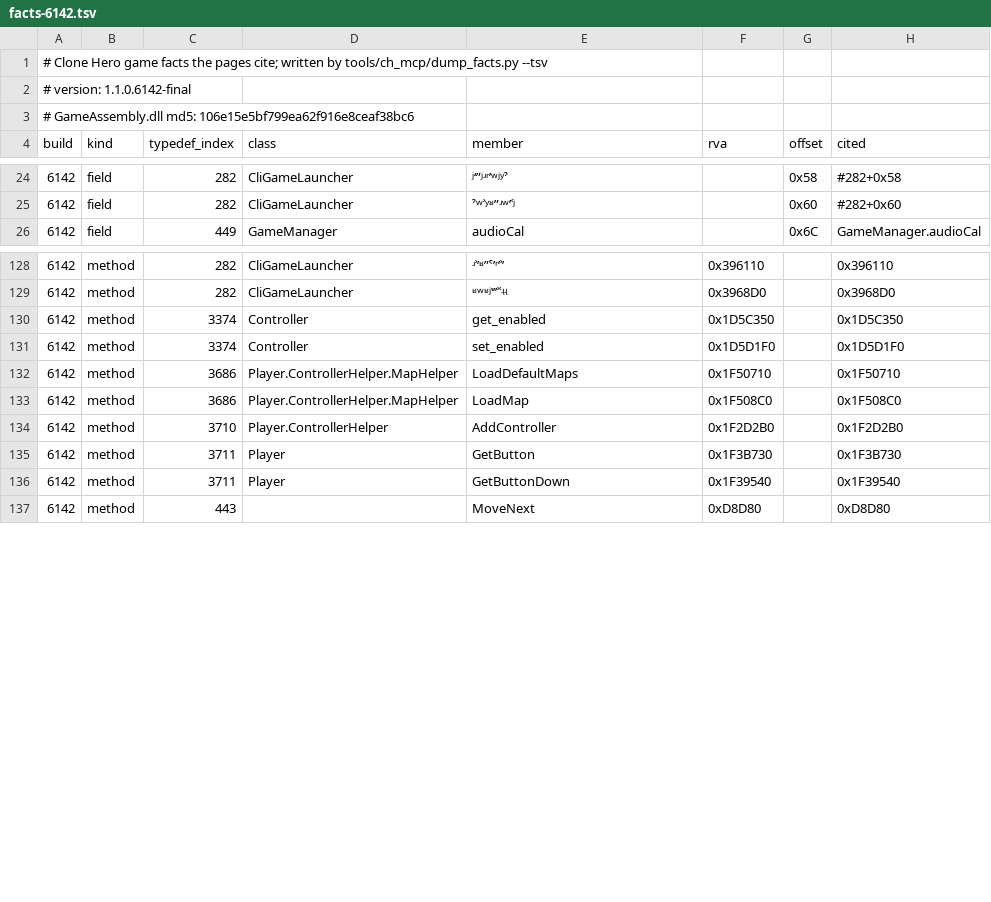
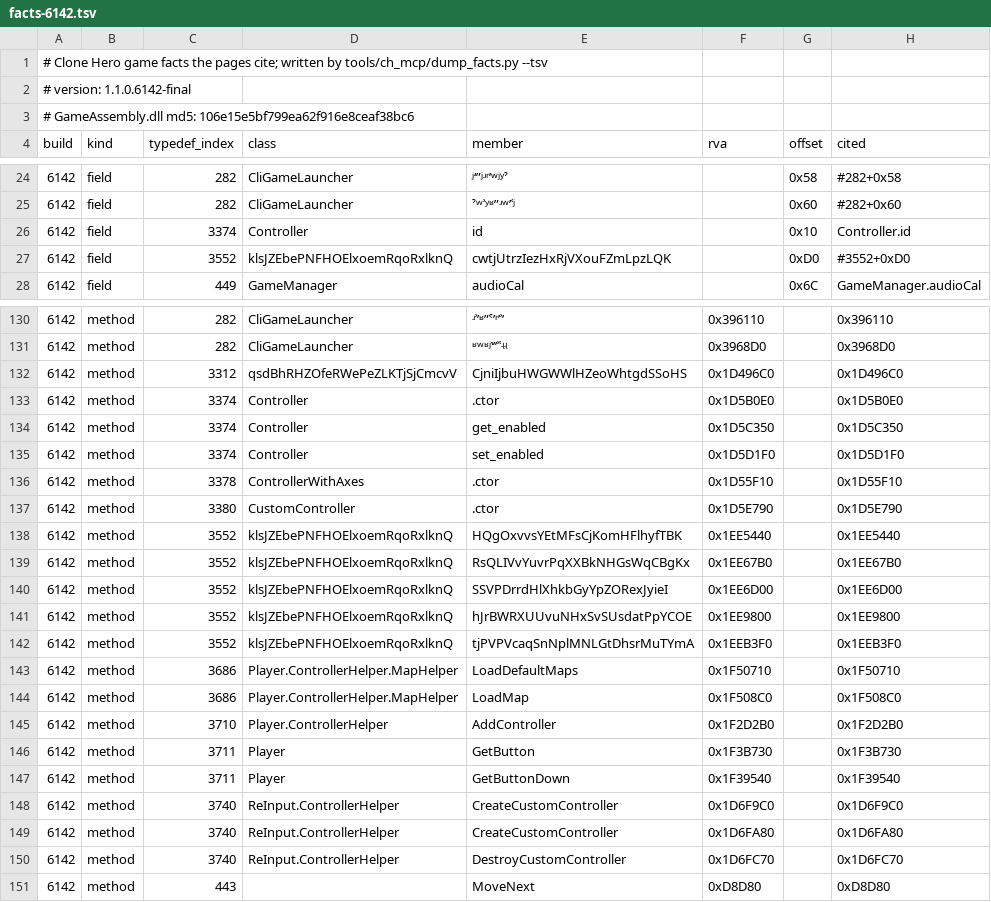
Before and after one commit to splax77/hydra-deluxe, a TSV file: docs/clone-hero/code/facts-6142.tsv, drawn as a sheet; only a part is shown, gaps mark what is left out.

```diff
--- a/docs/clone-hero/code/facts-6142.tsv
+++ b/docs/clone-hero/code/facts-6142.tsv
@@ -25,2 +25,4 @@ build	kind	typedef_index	class	member	rva	offset	cited
 6142	field	282	CliGameLauncher	ˀʷʾʸʶʺʴʷʼʿʲ		0x60	#282+0x60
+6142	field	3374	Controller	id		0x10	Controller.id
+6142	field	3552	klsJZEbePNFHOElxoemRqoRxlknQ	cwtjUtrzIezHxRjVXouFZmLpzLQK		0xD0	#3552+0xD0
 6142	field	449	GameManager	audioCal		0x6C	GameManager.audioCal
@@ -129,4 +131,13 @@ build	kind	typedef_index	class	member	rva	offset	cited
 6142	method	282	CliGameLauncher	ʶʷʶʲʽʼʼʾʿʵʵ	0x3968D0		0x3968D0
+6142	method	3312	qsdBhRHZOfeRWePeZLKTjSjCmcvV	CjniIjbuHWGWWlHZeoWhtgdSSoHS	0x1D496C0		0x1D496C0
+6142	method	3374	Controller	.ctor	0x1D5B0E0		0x1D5B0E0
 6142	method	3374	Controller	get_enabled	0x1D5C350		0x1D5C350
 6142	method	3374	Controller	set_enabled	0x1D5D1F0		0x1D5D1F0
+6142	method	3378	ControllerWithAxes	.ctor	0x1D55F10		0x1D55F10
+6142	method	3380	CustomController	.ctor	0x1D5E790		0x1D5E790
+6142	method	3552	klsJZEbePNFHOElxoemRqoRxlknQ	HQgOxvvsYEtMFsCjKomHFlhyfTBK	0x1EE5440		0x1EE5440
+6142	method	3552	klsJZEbePNFHOElxoemRqoRxlknQ	RsQLIVvYuvrPqXXBkNHGsWqCBgKx	0x1EE67B0		0x1EE67B0
+6142	method	3552	klsJZEbePNFHOElxoemRqoRxlknQ	SSVPDrrdHlXhkbGyYpZORexJyieI	0x1EE6D00		0x1EE6D00
+6142	method	3552	klsJZEbePNFHOElxoemRqoRxlknQ	hJrBWRXUUvuNHxSvSUsdatPpYCOE	0x1EE9800		0x1EE9800
+6142	method	3552	klsJZEbePNFHOElxoemRqoRxlknQ	tjPVPVcaqSnNplMNLGtDhsrMuTYmA	0x1EEB3F0		0x1EEB3F0
 6142	method	3686	Player.ControllerHelper.MapHelper	LoadDefaultMaps	0x1F50710		0x1F50710
@@ -136,2 +147,5 @@ build	kind	typedef_index	class	member	rva	offset	cited
 6142	method	3711	Player	GetButtonDown	0x1F39540		0x1F39540
+6142	method	3740	ReInput.ControllerHelper	CreateCustomController	0x1D6F9C0		0x1D6F9C0
+6142	method	3740	ReInput.ControllerHelper	CreateCustomController	0x1D6FA80		0x1D6FA80
+6142	method	3740	ReInput.ControllerHelper	DestroyCustomController	0x1D6FC70		0x1D6FC70
 6142	method	443		MoveNext	0xD8D80		0xD8D80
```
Also changed, not shown: 4 other files.
